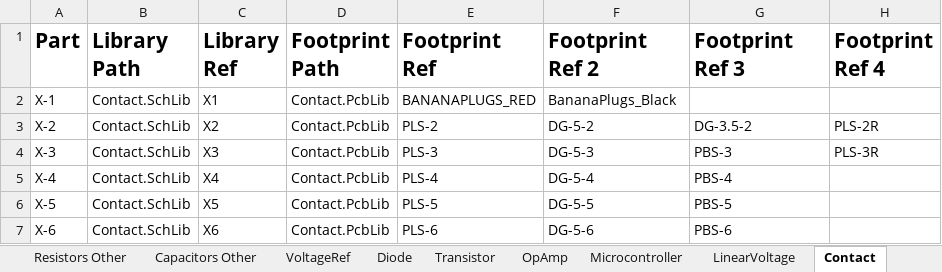
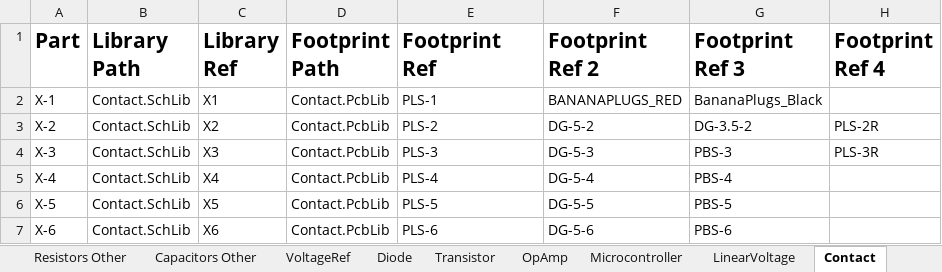
Before and after one commit to KirB523/LIB, an Excel workbook: DATA.xlsx, sheet Contact, drawn as a sheet; only a part is shown; values as stored, in another font and other column widths than the file's, no borders; the diff names each change by its address in the sheet, - before the commit and + after, or states it on an @@ line.

```diff
--- a/DATA.xlsx (sheet Contact)
+++ b/DATA.xlsx (sheet Contact)
-E2 (Footprint Ref): BANANAPLUGS_RED
+E2 (Footprint Ref): PLS-1
-F2 (Footprint Ref 2): BananaPlugs_Black
+F2 (Footprint Ref 2): BANANAPLUGS_RED
-G2 (Footprint Ref 3): (empty)
+G2 (Footprint Ref 3): BananaPlugs_Black
```
Also changed, not shown: sheet Capacitors, 3 other files.
